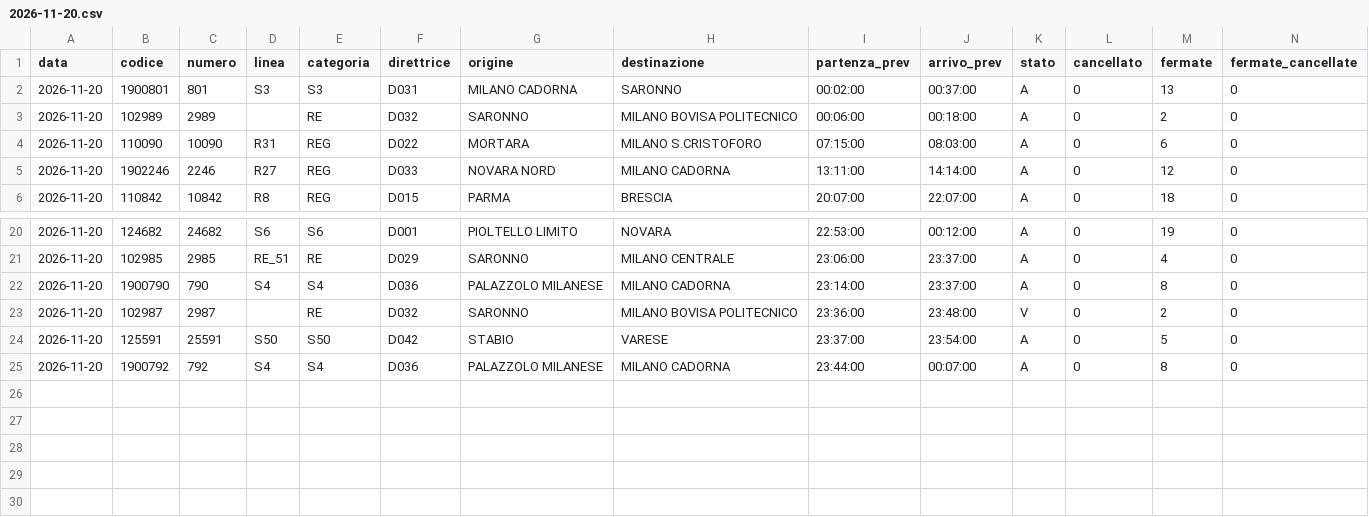
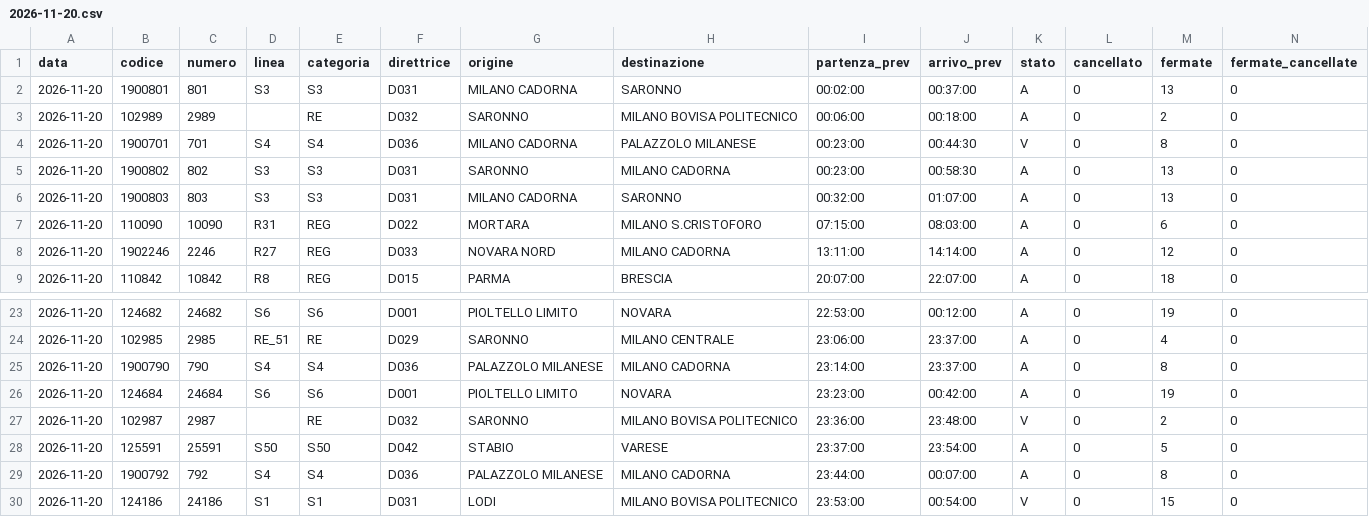
Before and after one commit to Easyinve/trenord-ritardi, a CSV file: archivio/2026-11-20.csv, drawn as a sheet; only a part is shown, gaps mark what is left out; rows hold the shown columns only; the diff names each change by its address in the sheet, - before the commit and + after, or states it on an @@ line.

```diff
--- a/archivio/2026-11-20.csv
+++ b/archivio/2026-11-20.csv
+row 4: 2026-11-20 | 1900701 | 701 | S4 | S4 | D036 | MILANO CADORNA | PALAZZOLO MILANESE | 00:23:00 | 00:44:30 | V | 0 | 8 | 0
+row 5: 2026-11-20 | 1900802 | 802 | S3 | S3 | D031 | SARONNO | MILANO CADORNA | 00:23:00 | 00:58:30 | A | 0 | 13 | 0
+row 6: 2026-11-20 | 1900803 | 803 | S3 | S3 | D031 | MILANO CADORNA | SARONNO | 00:32:00 | 01:07:00 | A | 0 | 13 | 0
+row 26: 2026-11-20 | 124684 | 24684 | S6 | S6 | D001 | PIOLTELLO LIMITO | NOVARA | 23:23:00 | 00:42:00 | A | 0 | 19 | 0
+row 30: 2026-11-20 | 124186 | 24186 | S1 | S1 | D031 | LODI | MILANO BOVISA POLITECNICO | 23:53:00 | 00:54:00 | V | 0 | 15 | 0
```
Also changed, not shown: archivio/mensile.csv, archivio/riepilogo.csv.
